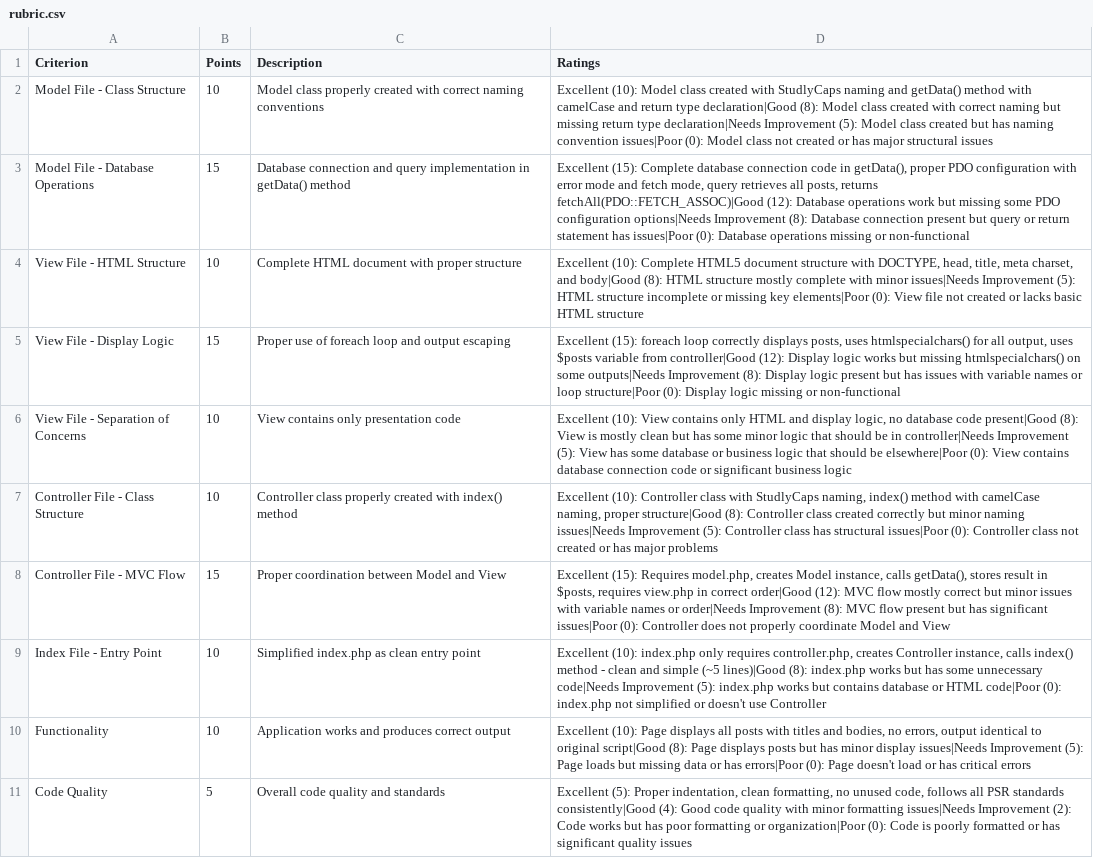
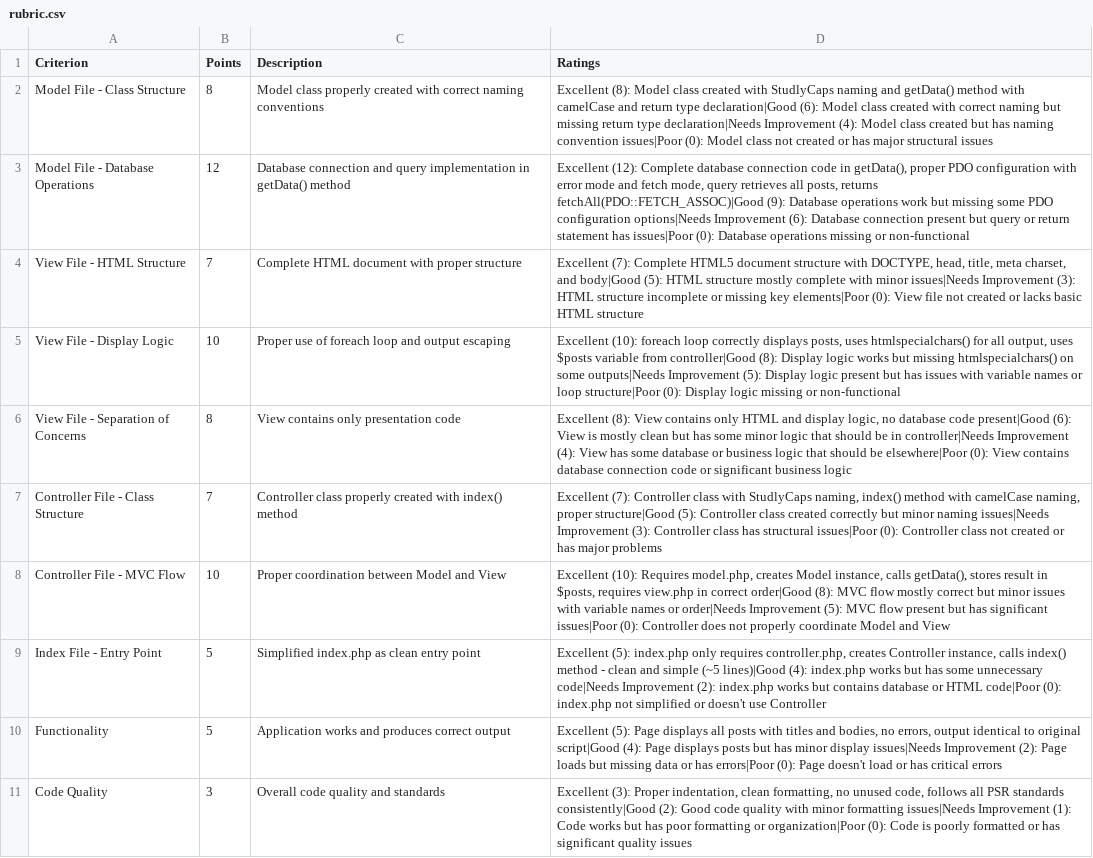
Before and after one commit to gtuck/web3400-Course-Docs, a CSV file: projects/02/rubric.csv, drawn as a sheet; the diff names each change by its address in the sheet, - before the commit and + after, or states it on an @@ line.

Commit message:
Update rubric point values and rating descriptions
Adjusted the point allocations and rating descriptions for each criterion in projects/02/rubric.csv to reflect a new grading scale. This change reduces the maximum points for each section and updates the corresponding rating thresholds.

```diff
--- a/projects/02/rubric.csv
+++ b/projects/02/rubric.csv
-B2 (Points): 10
+B2 (Points): 8
-D2 (Ratings): Excellent (10): Model class created with StudlyCaps naming and getData() method with camelCase and return type declaration|Good (8): Model class created with correct naming but missing return type declaration|Needs Improvement (5): Model class…
+D2 (Ratings): Excellent (8): Model class created with StudlyCaps naming and getData() method with camelCase and return type declaration|Good (6): Model class created with correct naming but missing return type declaration|Needs Improvement (4): Model class…
-B3 (Points): 15
+B3 (Points): 12
-D3 (Ratings): Excellent (15): Complete database connection code in getData(), proper PDO configuration with error mode and fetch mode, query retrieves all posts, returns fetchAll(PDO::FETCH_ASSOC)|Good (12): Database operations work but missing some PDO configuration options|Needs Improvement (8): Database connection…
+D3 (Ratings): Excellent (12): Complete database connection code in getData(), proper PDO configuration with error mode and fetch mode, query retrieves all posts, returns fetchAll(PDO::FETCH_ASSOC)|Good (9): Database operations work but missing some PDO configuration options|Needs Improvement (6): Database connection…
-B4 (Points): 10
+B4 (Points): 7
-D4 (Ratings): Excellent (10): Complete HTML5 document structure with DOCTYPE, head, title, meta charset, and body|Good (8): HTML structure mostly complete with minor issues|Needs Improvement (5): HTML structure…
+D4 (Ratings): Excellent (7): Complete HTML5 document structure with DOCTYPE, head, title, meta charset, and body|Good (5): HTML structure mostly complete with minor issues|Needs Improvement (3): HTML structure…
-B5 (Points): 15
+B5 (Points): 10
-D5 (Ratings): Excellent (15): foreach loop correctly displays posts, uses htmlspecialchars() for all output, uses $posts variable from controller|Good (12): Display logic works but missing htmlspecialchars() on some outputs|Needs Improvement (8): Display logic…
+D5 (Ratings): Excellent (10): foreach loop correctly displays posts, uses htmlspecialchars() for all output, uses $posts variable from controller|Good (8): Display logic works but missing htmlspecialchars() on some outputs|Needs Improvement (5): Display logic…
-B6 (Points): 10
+B6 (Points): 8
-D6 (Ratings): Excellent (10): View contains only HTML and display logic, no database code present|Good (8): View is mostly clean but has some minor logic that should be in controller|Needs Improvement (5): View has…
+D6 (Ratings): Excellent (8): View contains only HTML and display logic, no database code present|Good (6): View is mostly clean but has some minor logic that should be in controller|Needs Improvement (4): View has…
-B7 (Points): 10
+B7 (Points): 7
-D7 (Ratings): Excellent (10): Controller class with StudlyCaps naming, index() method with camelCase naming, proper structure|Good (8): Controller class created correctly but minor naming issues|Needs Improvement (5): Controller class…
+D7 (Ratings): Excellent (7): Controller class with StudlyCaps naming, index() method with camelCase naming, proper structure|Good (5): Controller class created correctly but minor naming issues|Needs Improvement (3): Controller class…
-B8 (Points): 15
+B8 (Points): 10
-D8 (Ratings): Excellent (15): Requires model.php, creates Model instance, calls getData(), stores result in $posts, requires view.php in correct order|Good (12): MVC flow mostly correct but minor issues with variable names or order|Needs Improvement (8): MVC flow…
+D8 (Ratings): Excellent (10): Requires model.php, creates Model instance, calls getData(), stores result in $posts, requires view.php in correct order|Good (8): MVC flow mostly correct but minor issues with variable names or order|Needs Improvement (5): MVC flow…
-B9:B10 (Points): 10
+B9:B10 (Points): 5
-D9 (Ratings): Excellent (10): index.php only requires controller.php, creates Controller instance, calls index() method - clean and simple (~5 lines)|Good (8): index.php works but has some unnecessary code|Needs Improvement (5): index.php works…
+D9 (Ratings): Excellent (5): index.php only requires controller.php, creates Controller instance, calls index() method - clean and simple (~5 lines)|Good (4): index.php works but has some unnecessary code|Needs Improvement (2): index.php works…
-D10 (Ratings): Excellent (10): Page displays all posts with titles and bodies, no errors, output identical to original script|Good (8): Page displays posts but has minor display issues|Needs Improvement (5): Page loads…
+D10 (Ratings): Excellent (5): Page displays all posts with titles and bodies, no errors, output identical to original script|Good (4): Page displays posts but has minor display issues|Needs Improvement (2): Page loads…
-B11 (Points): 5
+B11 (Points): 3
-D11 (Ratings): Excellent (5): Proper indentation, clean formatting, no unused code, follows all PSR standards consistently|Good (4): Good code quality with minor formatting issues|Needs Improvement (2): Code works…
+D11 (Ratings): Excellent (3): Proper indentation, clean formatting, no unused code, follows all PSR standards consistently|Good (2): Good code quality with minor formatting issues|Needs Improvement (1): Code works…
```
